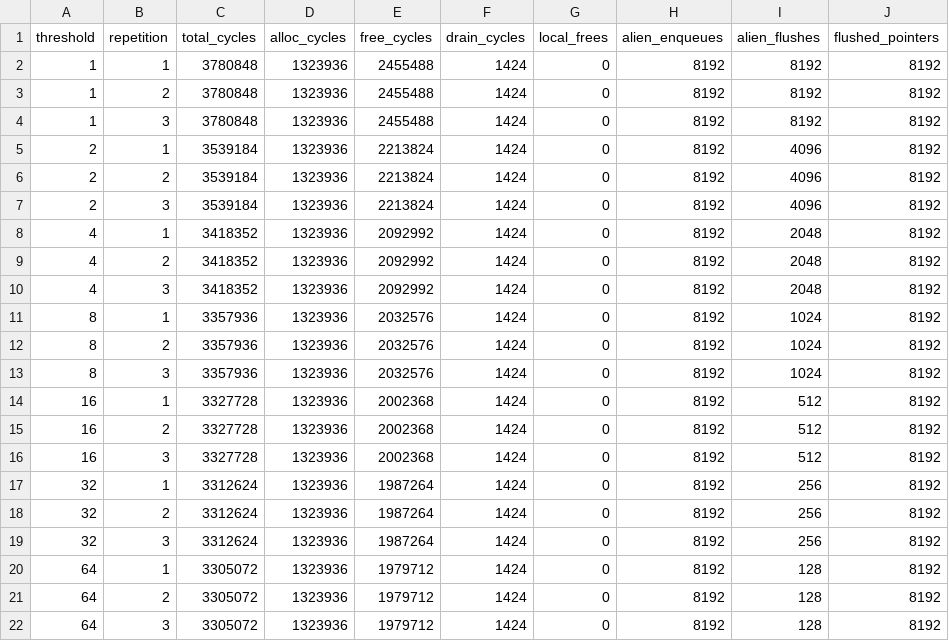
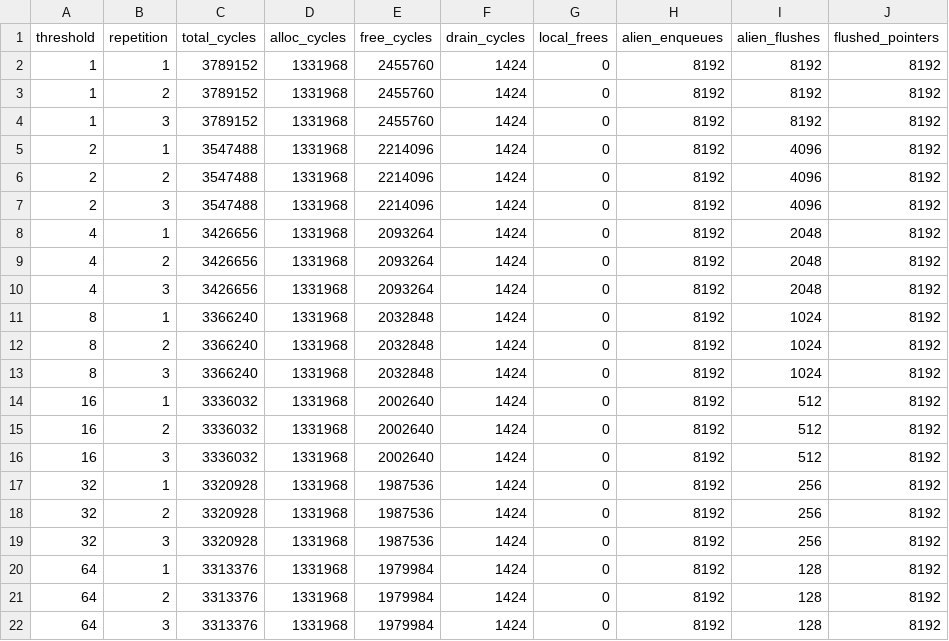
Before and after one commit to xian6060/PIM, a CSV file: PIM-malloc/hw/results/step1_owner_lookup/raw_local0.csv, drawn as a sheet; only a part is shown; the diff names each change by its address in the sheet, - before the commit and + after, or states it on an @@ line.

```diff
--- a/PIM-malloc/hw/results/step1_owner_lookup/raw_local0.csv
+++ b/PIM-malloc/hw/results/step1_owner_lookup/raw_local0.csv
-C2:C4 (total_cycles): 3780848
+C2:C4 (total_cycles): 3789152
-D2:D22 (alloc_cycles): 1323936
+D2:D22 (alloc_cycles): 1331968
-E2:E4 (free_cycles): 2455488
+E2:E4 (free_cycles): 2455760
-C5:C7 (total_cycles): 3539184
+C5:C7 (total_cycles): 3547488
-E5:E7 (free_cycles): 2213824
+E5:E7 (free_cycles): 2214096
-C8:C10 (total_cycles): 3418352
+C8:C10 (total_cycles): 3426656
-E8:E10 (free_cycles): 2092992
+E8:E10 (free_cycles): 2093264
-C11:C13 (total_cycles): 3357936
+C11:C13 (total_cycles): 3366240
-E11:E13 (free_cycles): 2032576
+E11:E13 (free_cycles): 2032848
-C14:C16 (total_cycles): 3327728
+C14:C16 (total_cycles): 3336032
-E14:E16 (free_cycles): 2002368
+E14:E16 (free_cycles): 2002640
-C17:C19 (total_cycles): 3312624
+C17:C19 (total_cycles): 3320928
-E17:E19 (free_cycles): 1987264
+E17:E19 (free_cycles): 1987536
-C20:C22 (total_cycles): 3305072
+C20:C22 (total_cycles): 3313376
-E20:E22 (free_cycles): 1979712
+E20:E22 (free_cycles): 1979984
```
Also changed, not shown: PIM-malloc/hw/results/step1_owner_lookup/raw_local50.csv, PIM-malloc/hw/results/step1_owner_lookup/summary_local0.csv, 11 other files.
